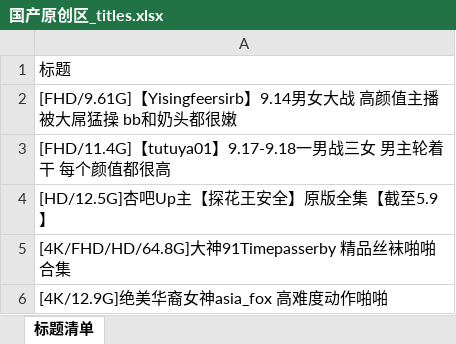
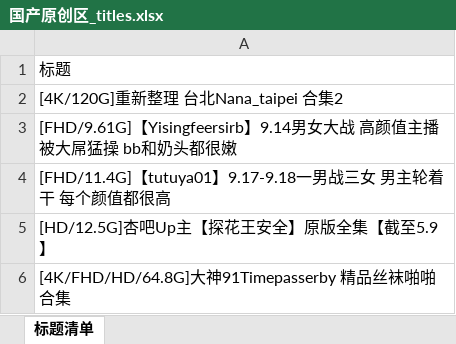
Before and after one commit to yyyukiii/t66y-rss, an Excel workbook: data/国产原创区/国产原创区_titles.xlsx, sheet 标题清单, drawn as a sheet; only a part is shown; the shorter side is filled out with more unchanged rows; values as stored, in another font and other column widths than the file's, no cell formats; the diff names each change by its address in the sheet, - before the commit and + after, or states it on an @@ line.

```diff
--- a/data/国产原创区/国产原创区_titles.xlsx (sheet 标题清单)
+++ b/data/国产原创区/国产原创区_titles.xlsx (sheet 标题清单)
+row 2: [4K/120G]重新整理 台北Nana_taipei 合集2
```
Also changed, not shown: cell formats, data/亚洲无码原创区/亚洲无码原创区_titles.xlsx, data/欧美原创区/欧美原创区_titles.xlsx, 8 other files.
